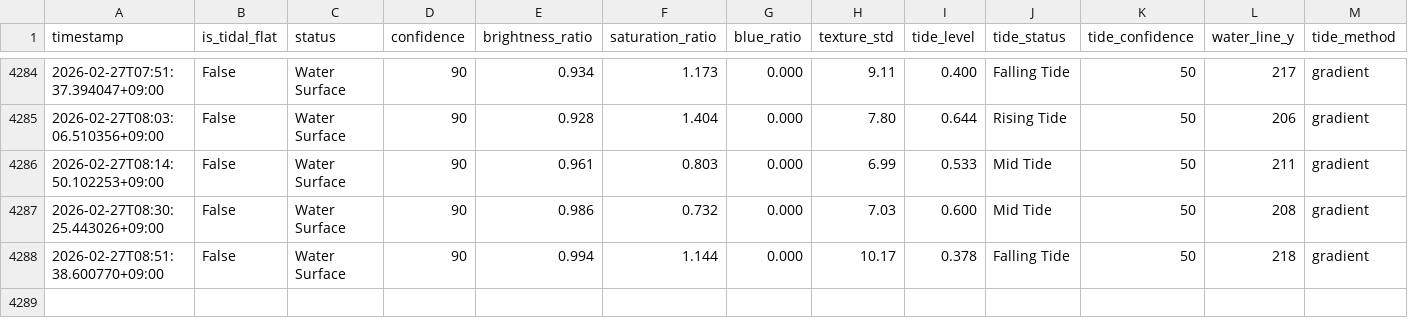
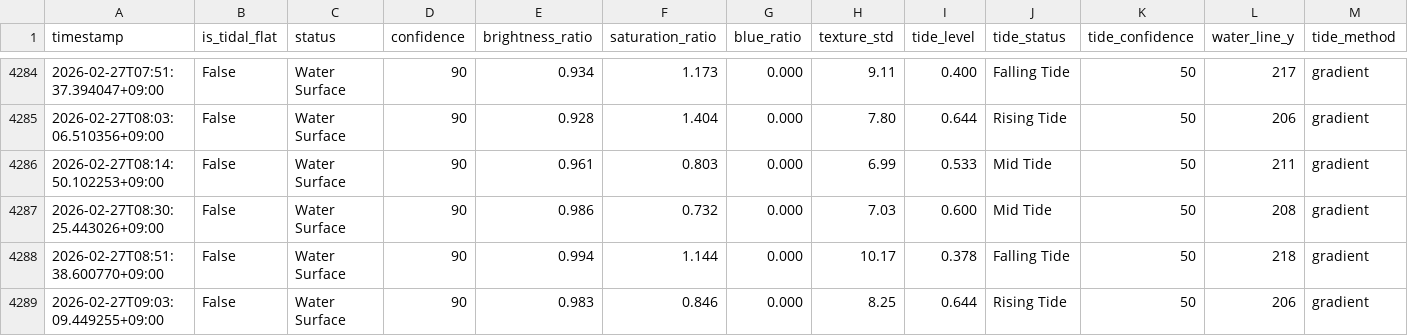
Before and after one commit to kitsukisaiseikyo-byte/nayako-higata, a CSV file: results/monitoring_log.csv, drawn as a sheet; only a part is shown, gaps mark what is left out; rows hold the shown columns only; the diff names each change by its address in the sheet, - before the commit and + after, or states it on an @@ line.

```diff
--- a/results/monitoring_log.csv
+++ b/results/monitoring_log.csv
+row 4289: 2026-02-27T09:03:09.449255+09:00 | False | Water Surface | 90 | 0.983 | 0.846 | 0.000 | 8.25 | 0.644 | Rising Tide | 50 | 206 | gradient
```
Also changed, not shown: 3 other files.
